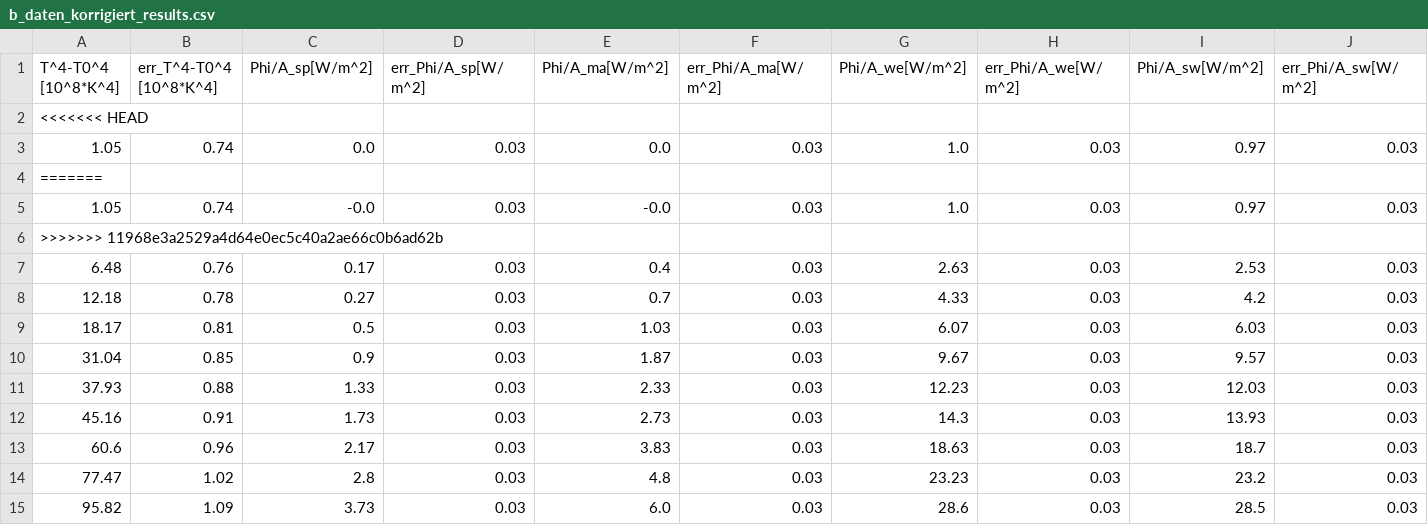
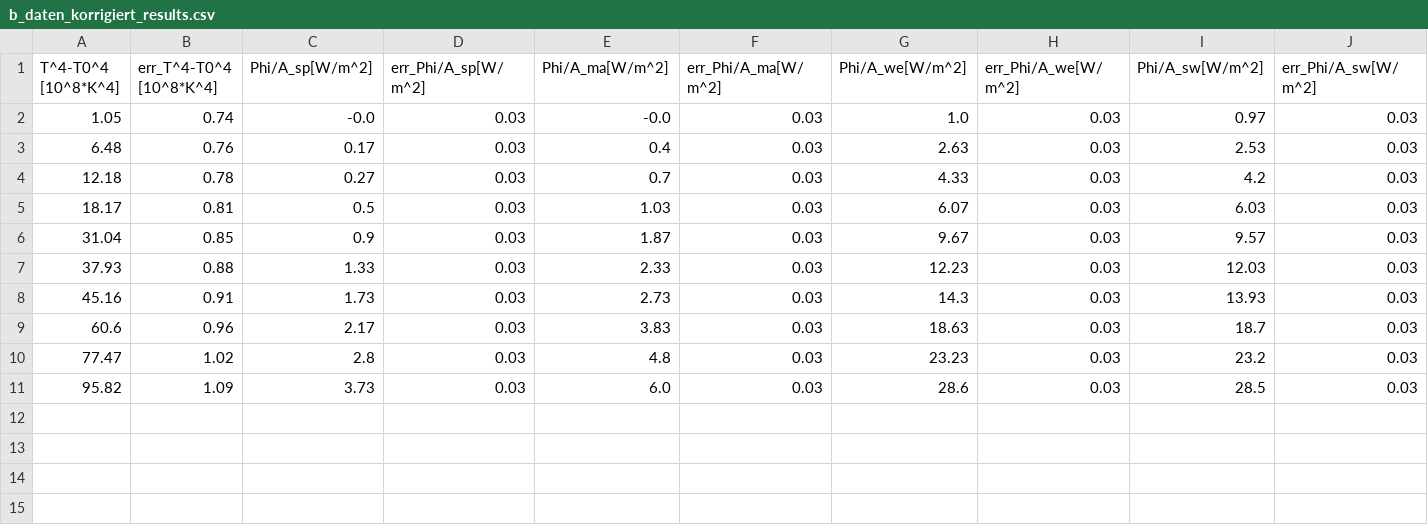
Before and after one commit to Patrixon0/data-analysis-plotting-tool, a CSV file: P3/Jannis_Dejan/372/b_daten_korrigiert_results.csv, drawn as a sheet.

```diff
--- a/P3/Jannis_Dejan/372/b_daten_korrigiert_results.csv
+++ b/P3/Jannis_Dejan/372/b_daten_korrigiert_results.csv
@@ -1,7 +1,3 @@
 T^4-T0^4 [10^8*K^4],err_T^4-T0^4 [10^8*K^4],Phi/A_sp[W/m^2],err_Phi/A_sp[W/m^2],Phi/A_ma[W/m^2],err_Phi/A_ma[W/m^2],Phi/A_we[W/m^2],err_Phi/A_we[W/m^2],Phi/A_sw[W/m^2],err_Phi/A_sw[W/m^2]
-<<<<<<< HEAD
-1.05,0.74,0.0,0.03,0.0,0.03,1.0,0.03,0.97,0.03
-=======
 1.05,0.74,-0.0,0.03,-0.0,0.03,1.0,0.03,0.97,0.03
->>>>>>> 11968e3a2529a4d64e0ec5c40a2ae66c0b6ad62b
 6.48,0.76,0.17,0.03,0.4,0.03,2.63,0.03,2.53,0.03
```
Also changed, not shown: P3/Jannis_Dejan/372/c1_daten_rounded_leistung_var.csv, P3/Jannis_Dejan/372/c2_daten_rounded_zwischen_T.csv, 5 other files.
